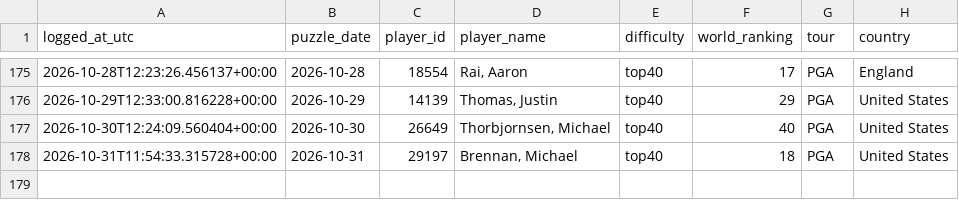
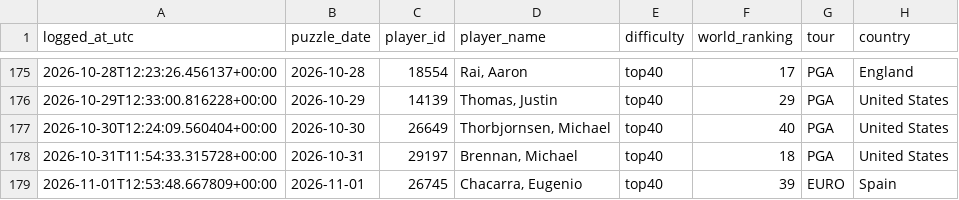
Before and after one commit to rosiekipling/pardle, a CSV file: data/daily_picks.csv, drawn as a sheet; only a part is shown, gaps mark what is left out; the diff names each change by its address in the sheet, - before the commit and + after, or states it on an @@ line.

```diff
--- a/data/daily_picks.csv
+++ b/data/daily_picks.csv
+row 179: 2026-11-01T12:53:48.667809+00:00 | 2026-11-01 | 26745 | Chacarra, Eugenio | top40 | 39 | EURO | Spain
```
